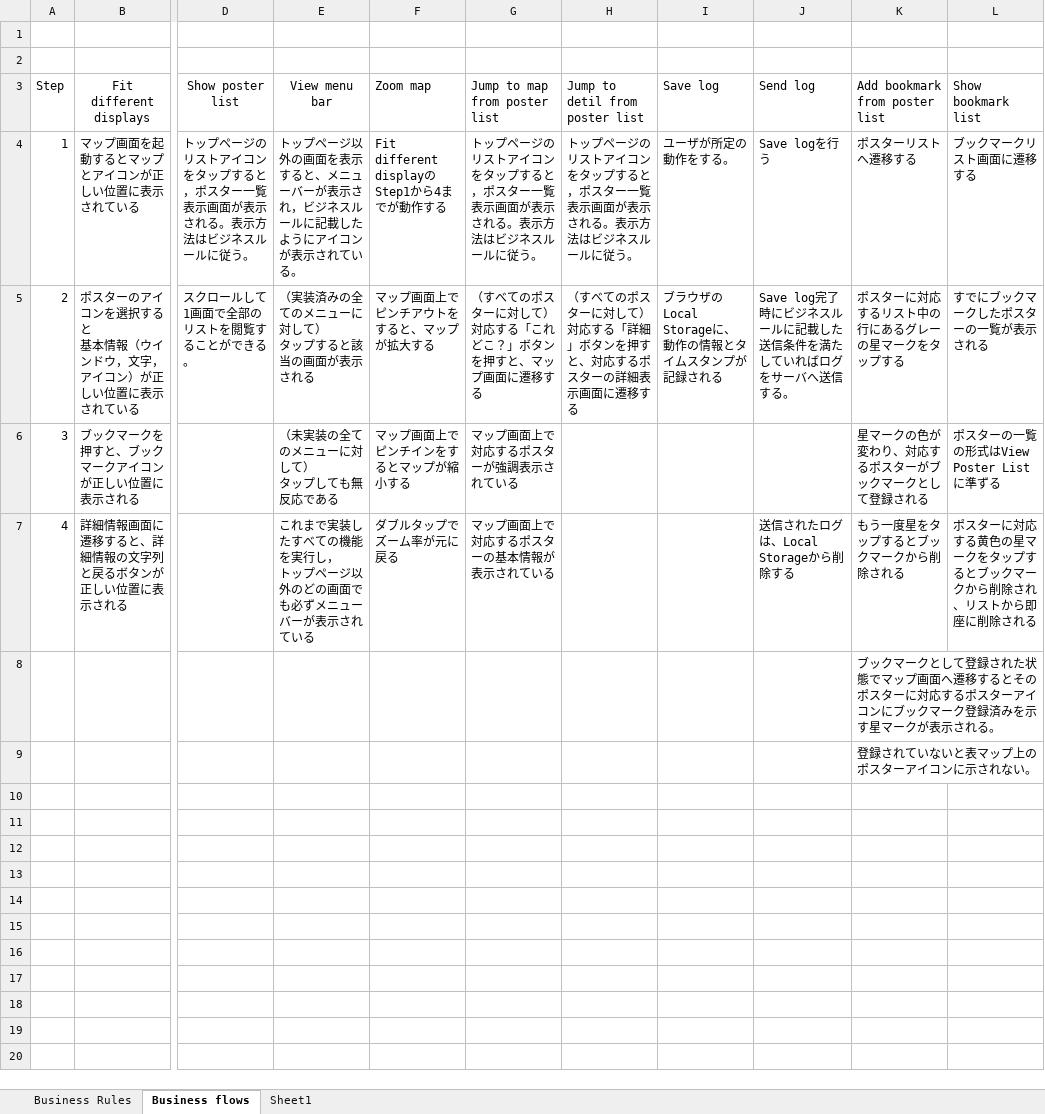
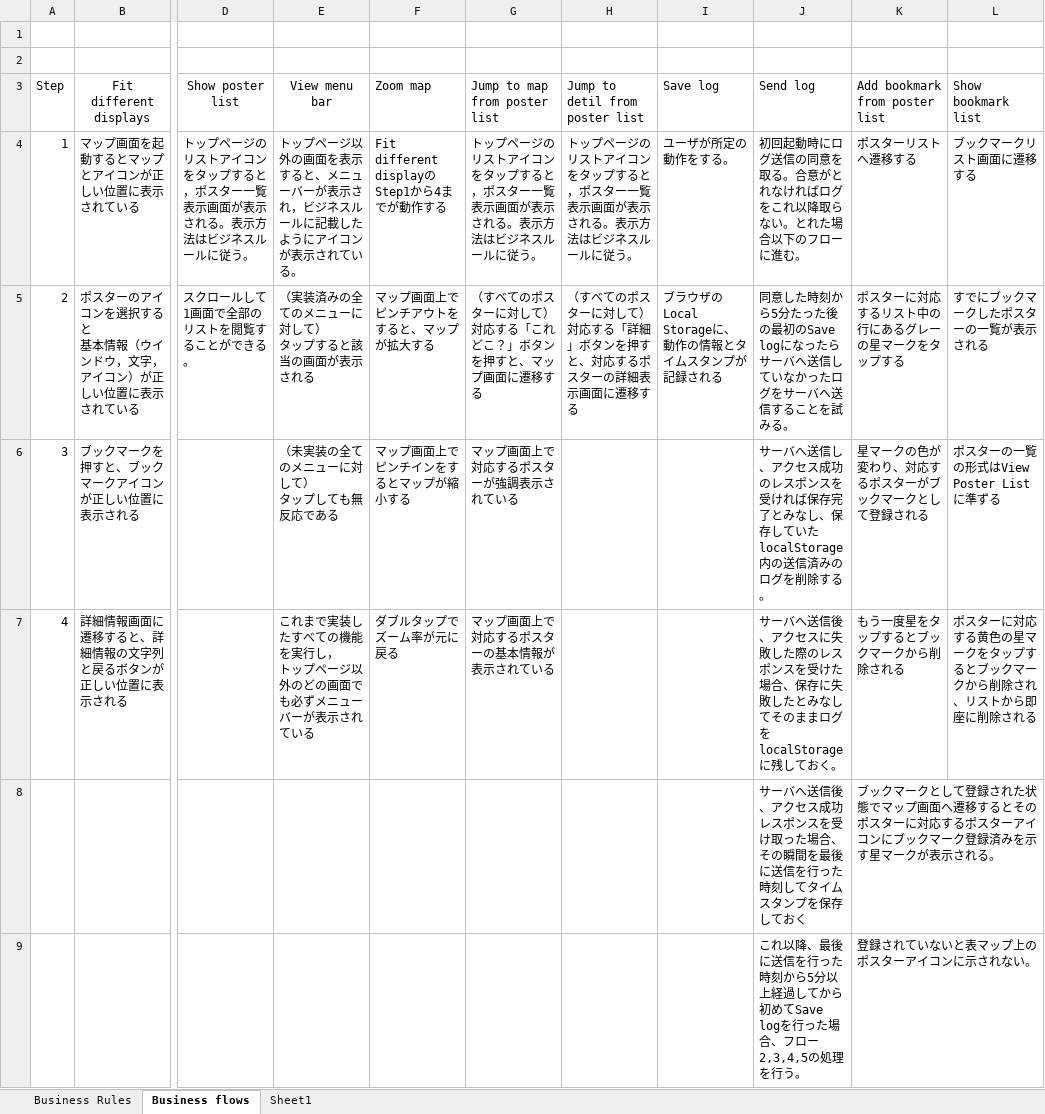
Before and after one commit to Tsukuba-SAY/documents, an Excel workbook: UserStoriesAndBusinessRules_Release2.xlsx, sheet Business flows, drawn as a sheet; only a part is shown, gaps mark what is left out; values as stored, in another font and other column widths than the file's, no borders; the diff names each change by its address in the sheet, - before the commit and + after, or states it on an @@ line.

Commit message:
Log送信・リストからのブックマーク・ブックマークリストに関するフローを定義

```diff
--- a/UserStoriesAndBusinessRules_Release2.xlsx (sheet Business flows)
+++ b/UserStoriesAndBusinessRules_Release2.xlsx (sheet Business flows)
-J4 (Send log): Save logを行う
+J4 (Send log): 初回起動時にログ送信の同意を取る。合意がとれなければログをこれ以降取らない。とれた場合以下のフローに進む。
-J5 (Send log): Save log完了時にビジネスルールに記載した送信条件を満たしていればログをサーバへ送信する。
+J5 (Send log): 同意した時刻から5分たった後の最初のSave logになったらサーバへ送信していなかったログをサーバへ送信することを試みる。
-J6 (Send log): (empty)
+J6 (Send log): サーバへ送信し、アクセス成功のレスポンスを受ければ保存完了とみなし、保存していたlocalStorage内の送信済みのログを削除する。
-J7 (Send log): 送信されたログは、Local Storageから削除する
+J7 (Send log): サーバへ送信後、アクセスに失敗した際のレスポンスを受けた場合、保存に失敗したとみなしてそのままログをlocalStorageに残しておく。
-J8 (Send log): (empty)
+J8 (Send log): サーバへ送信後、アクセス成功レスポンスを受け取った場合、その瞬間を最後に送信を行った時刻してタイムスタンプを保存しておく
-J9 (Send log): (empty)
+J9 (Send log): これ以降、最後に送信を行った時刻から5分以上経過してから初めてSave logを行った場合、フロー2,3,4,5の処理を行う。
```
